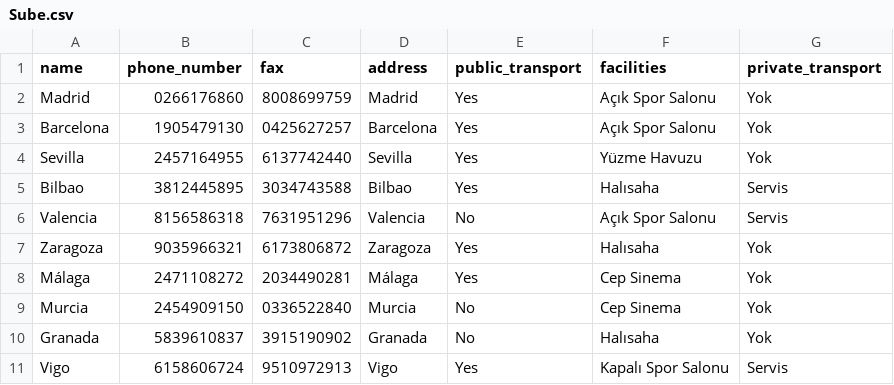
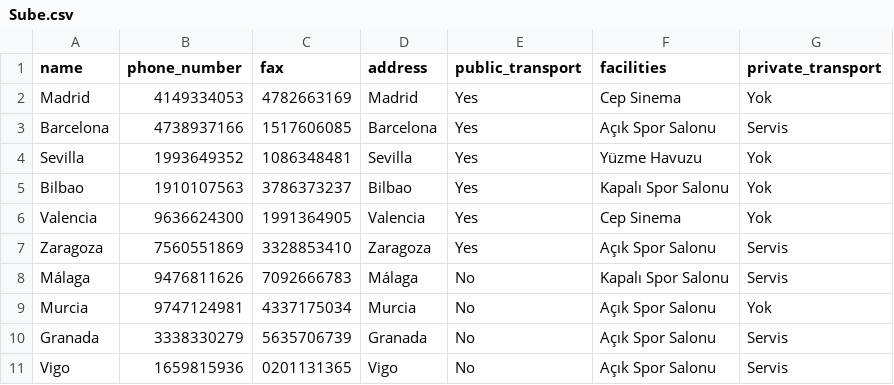
Before and after one commit to cnrkaya/Stardust_Course_Automation, a CSV file: data/Course_Automation_Data/Sube.csv, drawn as a sheet.

```diff
--- a/data/Course_Automation_Data/Sube.csv
+++ b/data/Course_Automation_Data/Sube.csv
@@ -1,11 +1,11 @@
 name,phone_number,fax,address,public_transport,facilities,private_transport
-Madrid,0266176860,8008699759,Madrid,Yes,Açık Spor Salonu,Yok
-Barcelona,1905479130,0425627257,Barcelona,Yes,Açık Spor Salonu,Yok
-Sevilla,2457164955,6137742440,Sevilla,Yes,Yüzme Havuzu,Yok
-Bilbao,3812445895,3034743588,Bilbao,Yes,Halısaha,Servis
-Valencia,8156586318,7631951296,Valencia,No,Açık Spor Salonu,Servis
-Zaragoza,9035966321,6173806872,Zaragoza,Yes,Halısaha,Yok
-Málaga,2471108272,2034490281,Málaga,Yes,Cep Sinema,Yok
-Murcia,2454909150,0336522840,Murcia,No,Cep Sinema,Yok
-Granada,5839610837,3915190902,Granada,No,Halısaha,Yok
-Vigo,6158606724,9510972913,Vigo,Yes,Kapalı Spor Salonu,Servis
+Madrid,4149334053,4782663169,Madrid,Yes,Cep Sinema,Yok
+Barcelona,4738937166,1517606085,Barcelona,Yes,Açık Spor Salonu,Servis
+Sevilla,1993649352,1086348481,Sevilla,Yes,Yüzme Havuzu,Yok
+Bilbao,1910107563,3786373237,Bilbao,Yes,Kapalı Spor Salonu,Yok
+Valencia,9636624300,1991364905,Valencia,Yes,Cep Sinema,Yok
+Zaragoza,7560551869,3328853410,Zaragoza,Yes,Açık Spor Salonu,Servis
+Málaga,9476811626,7092666783,Málaga,No,Kapalı Spor Salonu,Servis
+Murcia,9747124981,4337175034,Murcia,No,Açık Spor Salonu,Yok
+Granada,3338330279,5635706739,Granada,No,Açık Spor Salonu,Servis
+Vigo,1659815936,0201131365,Vigo,No,Açık Spor Salonu,Servis
```
Also changed, not shown: data/Course_Automation_Data/Calisir.csv, data/Course_Automation_Data/Ders.csv, 8 other files.
